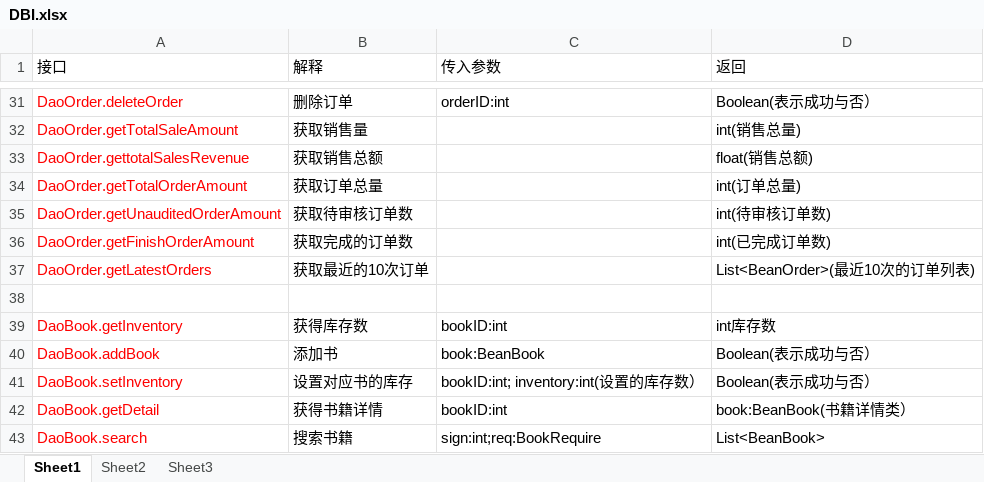
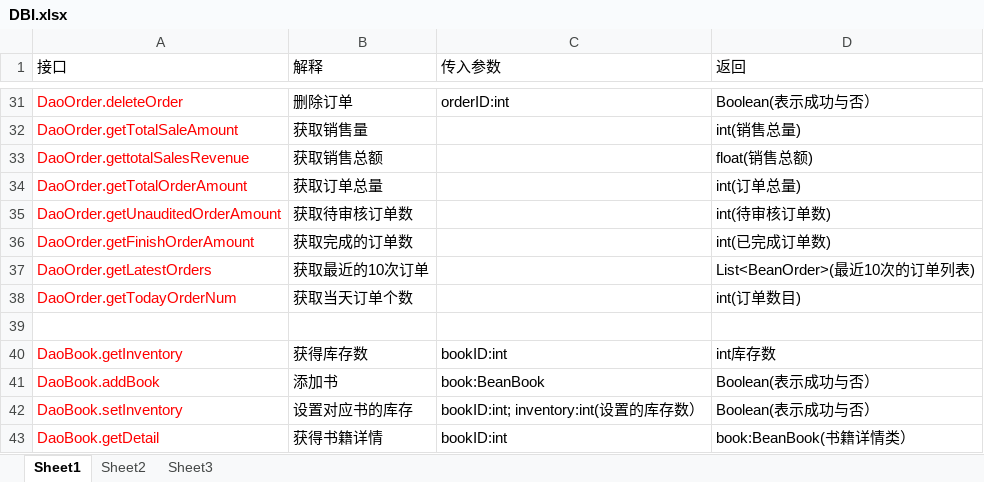
Before and after one commit to SanziShi/Symagic, an Excel workbook: doc/DBI.xlsx, sheet Sheet1, drawn as a sheet; only a part is shown, gaps mark what is left out; the shorter side is filled out with more unchanged rows; values as stored, in another font and other column widths than the file's, no borders; the diff names each change by its address in the sheet, - before the commit and + after, or states it on an @@ line.

Commit message:
完成DaoUser.getUserNum和DaoOrder.getTodayOrder

```diff
--- a/doc/DBI.xlsx (sheet Sheet1)
+++ b/doc/DBI.xlsx (sheet Sheet1)
+row 38: DaoOrder.getTodayOrderNum | 获取当天订单个数 |  | int(订单数目)
```
Also changed, not shown: 2 other files.
